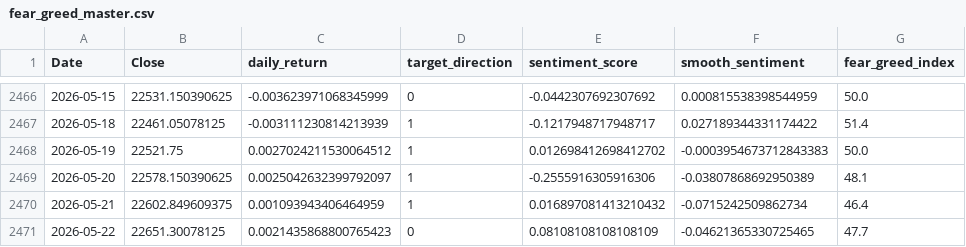
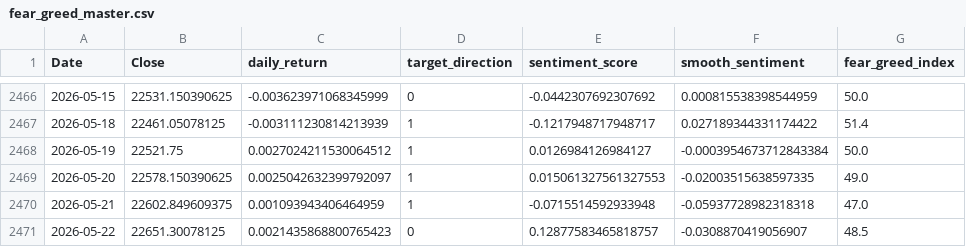
Before and after one commit to rehmahahmed/nse-bhavcopy-data, a CSV file: fear_greed_master.csv, drawn as a sheet; only a part is shown, gaps mark what is left out.

```diff
--- a/fear_greed_master.csv
+++ b/fear_greed_master.csv
@@ -2467,5 +2467,5 @@ Date,Close,daily_return,target_direction,sentiment_score,smooth_sentiment,fear_g
 2026-05-18,22461.05078125,-0.003111230814213939,1,-0.1217948717948717,0.027189344331174422,51.4
-2026-05-19,22521.75,0.0027024211530064512,1,0.012698412698412702,-0.0003954673712843383,50.0
-2026-05-20,22578.150390625,0.0025042632399792097,1,-0.2555916305916306,-0.03807868692950389,48.1
-2026-05-21,22602.849609375,0.001093943406464959,1,0.016897081413210432,-0.0715242509862734,46.4
-2026-05-22,22651.30078125,0.0021435868800765423,0,0.08108108108108109,-0.04621365330725465,47.7
+2026-05-19,22521.75,0.0027024211530064512,1,0.0126984126984127,-0.0003954673712843384,50.0
+2026-05-20,22578.150390625,0.0025042632399792097,1,0.015061327561327553,-0.02003515638597335,49.0
+2026-05-21,22602.849609375,0.001093943406464959,1,-0.0715514592933948,-0.05937728982318318,47.0
+2026-05-22,22651.30078125,0.0021435868800765423,0,0.12877583465818757,-0.0308870419056907,48.5
```
